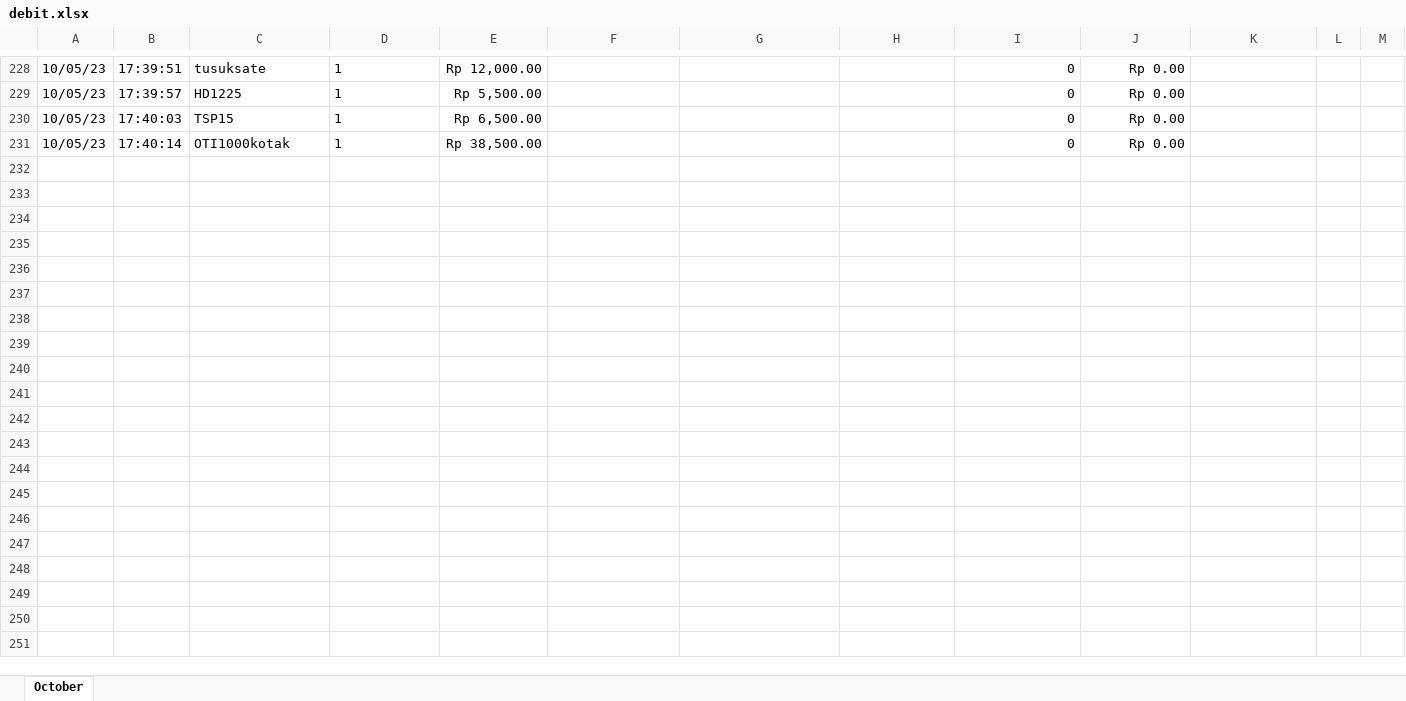
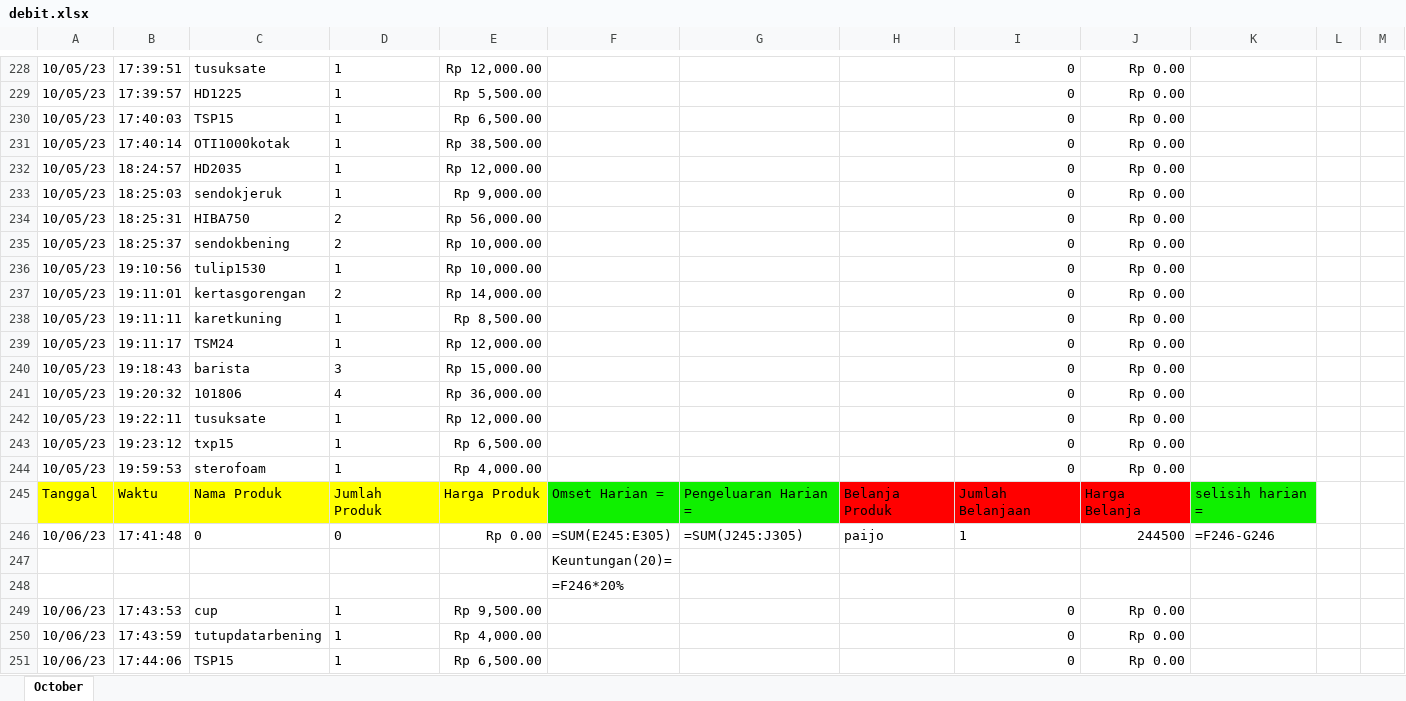
Before and after one commit to wildanAR/GUI_database, an Excel workbook: debit.xlsx, sheet October, drawn as a sheet; only a part is shown, gaps mark what is left out; values as stored, in another font and other column widths than the file's, no borders; formulas without a stored value are shown as written; the diff covers the shown part only; the diff names each change by its address in the sheet, - before the commit and + after, or states it on an @@ line.

Commit message:
debit edited

```diff
--- a/debit.xlsx (sheet October)
+++ b/debit.xlsx (sheet October)
+row 232: 10/05/23 | 18:24:57 | HD2035 | 1 | Rp 12,000.00 |  |  |  | 0 | Rp 0.00
+row 233: 10/05/23 | 18:25:03 | sendokjeruk | 1 | Rp 9,000.00 |  |  |  | 0 | Rp 0.00
+row 234: 10/05/23 | 18:25:31 | HIBA750 | 2 | Rp 56,000.00 |  |  |  | 0 | Rp 0.00
+row 235: 10/05/23 | 18:25:37 | sendokbening | 2 | Rp 10,000.00 |  |  |  | 0 | Rp 0.00
+row 236: 10/05/23 | 19:10:56 | tulip1530 | 1 | Rp 10,000.00 |  |  |  | 0 | Rp 0.00
+row 237: 10/05/23 | 19:11:01 | kertasgorengan | 2 | Rp 14,000.00 |  |  |  | 0 | Rp 0.00
+row 238: 10/05/23 | 19:11:11 | karetkuning | 1 | Rp 8,500.00 |  |  |  | 0 | Rp 0.00
+row 239: 10/05/23 | 19:11:17 | TSM24 | 1 | Rp 12,000.00 |  |  |  | 0 | Rp 0.00
+row 240: 10/05/23 | 19:18:43 | barista | 3 | Rp 15,000.00 |  |  |  | 0 | Rp 0.00
+row 241: 10/05/23 | 19:20:32 | 101806 | 4 | Rp 36,000.00 |  |  |  | 0 | Rp 0.00
+row 242: 10/05/23 | 19:22:11 | tusuksate | 1 | Rp 12,000.00 |  |  |  | 0 | Rp 0.00
+row 243: 10/05/23 | 19:23:12 | txp15 | 1 | Rp 6,500.00 |  |  |  | 0 | Rp 0.00
+row 244: 10/05/23 | 19:59:53 | sterofoam | 1 | Rp 4,000.00 |  |  |  | 0 | Rp 0.00
+row 245: Tanggal | Waktu | Nama Produk | Jumlah Produk | Harga Produk | Omset Harian = | Pengeluaran Harian = | Belanja Produk | Jumlah Belanjaan | Harga Belanja | selisih harian =
+row 246: 10/06/23 | 17:41:48 | 0 | 0 | Rp 0.00 | =SUM(E245:E305) | =SUM(J245:J305) | paijo | 1 | 244500 | =F246-G246
+row 247:  |  |  |  |  | Keuntungan(20)=
+row 248:  |  |  |  |  | =F246*20%
+row 249: 10/06/23 | 17:43:53 | cup | 1 | Rp 9,500.00 |  |  |  | 0 | Rp 0.00
+row 250: 10/06/23 | 17:43:59 | tutupdatarbening | 1 | Rp 4,000.00 |  |  |  | 0 | Rp 0.00
+row 251: 10/06/23 | 17:44:06 | TSP15 | 1 | Rp 6,500.00 |  |  |  | 0 | Rp 0.00
```
Also changed, not shown: 102 added rows and 5 edited cells elsewhere in this sheet.
